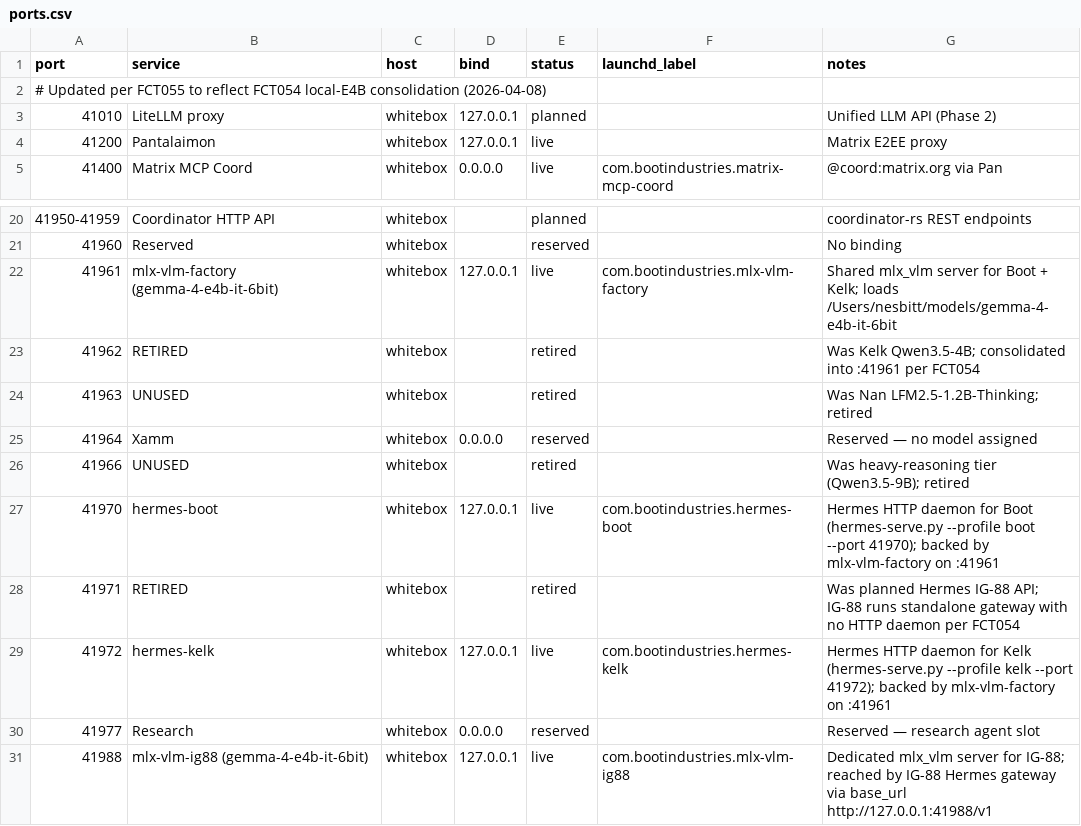
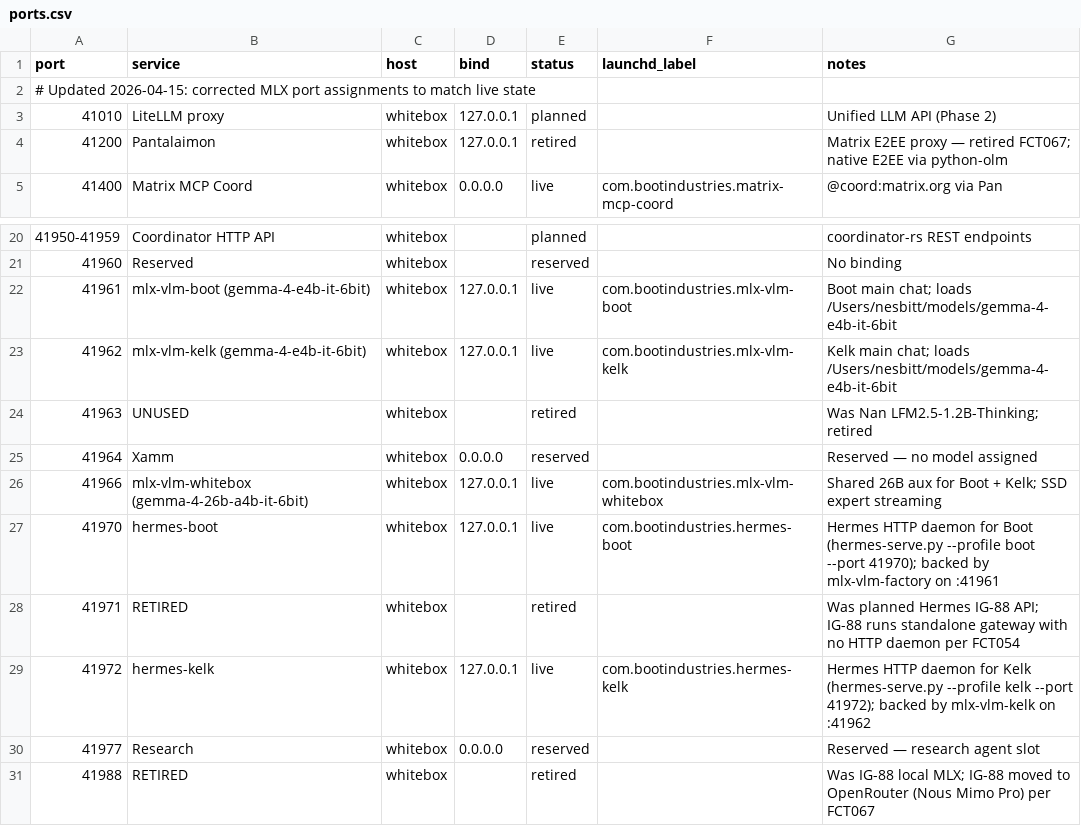
Before and after one commit to chrislyons/factory, a CSV file: infra/ports.csv, drawn as a sheet; only a part is shown, gaps mark what is left out.

```diff
--- a/infra/ports.csv
+++ b/infra/ports.csv
@@ -1,5 +1,5 @@
 port,service,host,bind,status,launchd_label,notes
-# Updated per FCT055 to reflect FCT054 local-E4B consolidation (2026-04-08)
+# Updated 2026-04-15: corrected MLX port assignments to match live state
 41010,LiteLLM proxy,whitebox,127.0.0.1,planned,,Unified LLM API (Phase 2)
-41200,Pantalaimon,whitebox,127.0.0.1,live,,Matrix E2EE proxy
+41200,Pantalaimon,whitebox,127.0.0.1,retired,,Matrix E2EE proxy — retired FCT067; native E2EE via python-olm
 41400,Matrix MCP Coord,whitebox,0.0.0.0,live,com.bootindustries.matrix-mcp-coord,@coord:matrix.org via Pan
@@ -21,11 +21,11 @@ port,service,host,bind,status,launchd_label,notes
 41960,Reserved,whitebox,,reserved,,No binding
-41961,mlx-vlm-factory (gemma-4-e4b-it-6bit),whitebox,127.0.0.1,live,com.bootindustries.mlx-vlm-factory,Shared mlx_vlm server for Boot + Kelk; loads /Users/nesbitt/models/gemma-4-e4b-it-6bit
-41962,RETIRED,whitebox,,retired,,Was Kelk Qwen3.5-4B; consolidated into :41961 per FCT054
+41961,mlx-vlm-boot (gemma-4-e4b-it-6bit),whitebox,127.0.0.1,live,com.bootindustries.mlx-vlm-boot,Boot main chat; loads /Users/nesbitt/models/gemma-4-e4b-it-6bit
+41962,mlx-vlm-kelk (gemma-4-e4b-it-6bit),whitebox,127.0.0.1,live,com.bootindustries.mlx-vlm-kelk,Kelk main chat; loads /Users/nesbitt/models/gemma-4-e4b-it-6bit
 41963,UNUSED,whitebox,,retired,,Was Nan LFM2.5-1.2B-Thinking; retired
 41964,Xamm,whitebox,0.0.0.0,reserved,,Reserved — no model assigned
-41966,UNUSED,whitebox,,retired,,Was heavy-reasoning tier (Qwen3.5-9B); retired
+41966,mlx-vlm-whitebox (gemma-4-26b-a4b-it-6bit),whitebox,127.0.0.1,live,com.bootindustries.mlx-vlm-whitebox,Shared 26B aux for Boot + Kelk; SSD expert streaming
 41970,hermes-boot,whitebox,127.0.0.1,live,com.bootindustries.hermes-boot,Hermes HTTP daemon for Boot (hermes-serve.py --profile boot --port 41970); backed by mlx-vlm-factory on :41961
 41971,RETIRED,whitebox,,retired,,Was planned Hermes IG-88 API; IG-88 runs standalone gateway with no HTTP daemon per FCT054
-41972,hermes-kelk,whitebox,127.0.0.1,live,com.bootindustries.hermes-kelk,Hermes HTTP daemon for Kelk (hermes-serve.py --profile kelk --port 41972); backed by mlx-vlm-factory on :41961
+41972,hermes-kelk,whitebox,127.0.0.1,live,com.bootindustries.hermes-kelk,Hermes HTTP daemon for Kelk (hermes-serve.py --profile kelk --port 41972); backed by mlx-vlm-kelk on :41962
 41977,Research,whitebox,0.0.0.0,reserved,,Reserved — research agent slot
-41988,mlx-vlm-ig88 (gemma-4-e4b-it-6bit),whitebox,127.0.0.1,live,com.bootindustries.mlx-vlm-ig88,Dedicated mlx_vlm server for IG-88; reached by IG-88 Hermes gateway via base_url http://127.0.0.1:41988/v1
+41988,RETIRED,whitebox,,retired,,Was IG-88 local MLX; IG-88 moved to OpenRouter (Nous Mimo Pro) per FCT067
```
Also changed, not shown: 1 other file.
